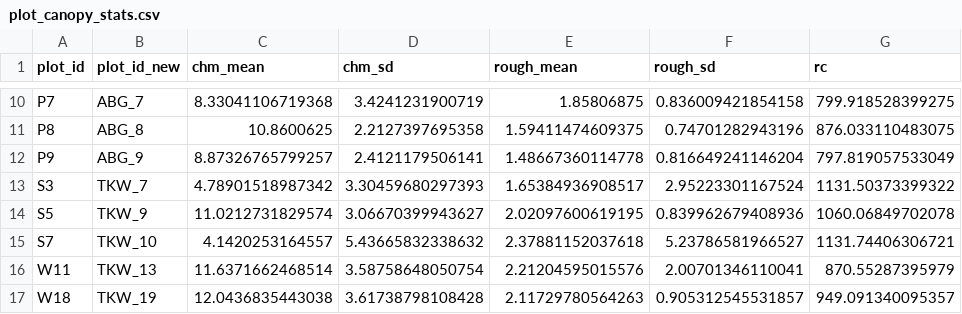
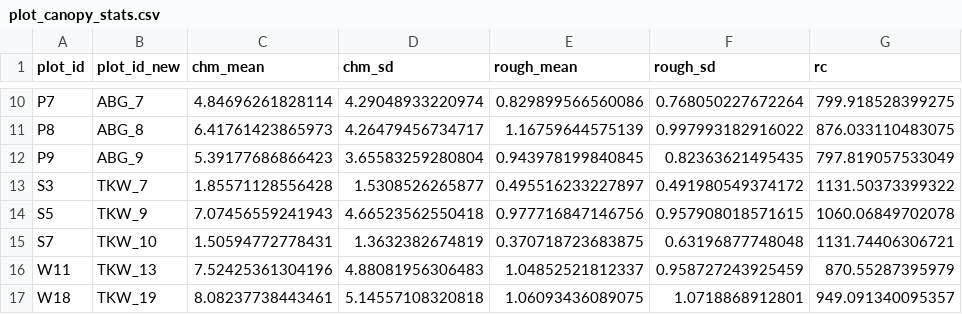
Before and after one commit to johngodlee/miombo_tls, a CSV file: dat/plot_canopy_stats.csv, drawn as a sheet; only a part is shown, gaps mark what is left out; the diff covers the shown part only.

```diff
--- a/dat/plot_canopy_stats.csv
+++ b/dat/plot_canopy_stats.csv
@@ -10,8 +10,8 @@
-"P7","ABG_7",8.33041106719368,3.4241231900719,1.85806875,0.836009421854158,799.918528399275
-"P8","ABG_8",10.8600625,2.2127397695358,1.59411474609375,0.74701282943196,876.033110483075
-"P9","ABG_9",8.87326765799257,2.4121179506141,1.48667360114778,0.816649241146204,797.819057533049
-"S3","TKW_7",4.78901518987342,3.30459680297393,1.65384936908517,2.95223301167524,1131.50373399322
-"S5","TKW_9",11.0212731829574,3.06670399943627,2.02097600619195,0.839962679408936,1060.06849702078
-"S7","TKW_10",4.1420253164557,5.43665832338632,2.37881152037618,5.23786581966527,1131.74406306721
-"W11","TKW_13",11.6371662468514,3.58758648050754,2.21204595015576,2.00701346110041,870.55287395979
-"W18","TKW_19",12.0436835443038,3.61738798108428,2.11729780564263,0.905312545531857,949.091340095357
+"P7","ABG_7",4.84696261828114,4.29048933220974,0.829899566560086,0.768050227672264,799.918528399275
+"P8","ABG_8",6.41761423865973,4.26479456734717,1.16759644575139,0.997993182916022,876.033110483075
+"P9","ABG_9",5.39177686866423,3.65583259280804,0.943978199840845,0.82363621495435,797.819057533049
+"S3","TKW_7",1.85571128556428,1.5308526265877,0.495516233227897,0.491980549374172,1131.50373399322
+"S5","TKW_9",7.07456559241943,4.66523562550418,0.977716847146756,0.957908018571615,1060.06849702078
+"S7","TKW_10",1.50594772778431,1.3632382674819,0.370718723683875,0.63196877748048,1131.74406306721
+"W11","TKW_13",7.52425361304196,4.88081956306483,1.04852521812337,0.958727243925459,870.55287395979
+"W18","TKW_19",8.08237738443461,5.14557108320818,1.06093436089075,1.0718868912801,949.091340095357
```
Also changed, not shown: 40 edited cells elsewhere in this file, dat/plot_summ.csv, out/height_profile_mod_stat_df.csv, 39 other files.
